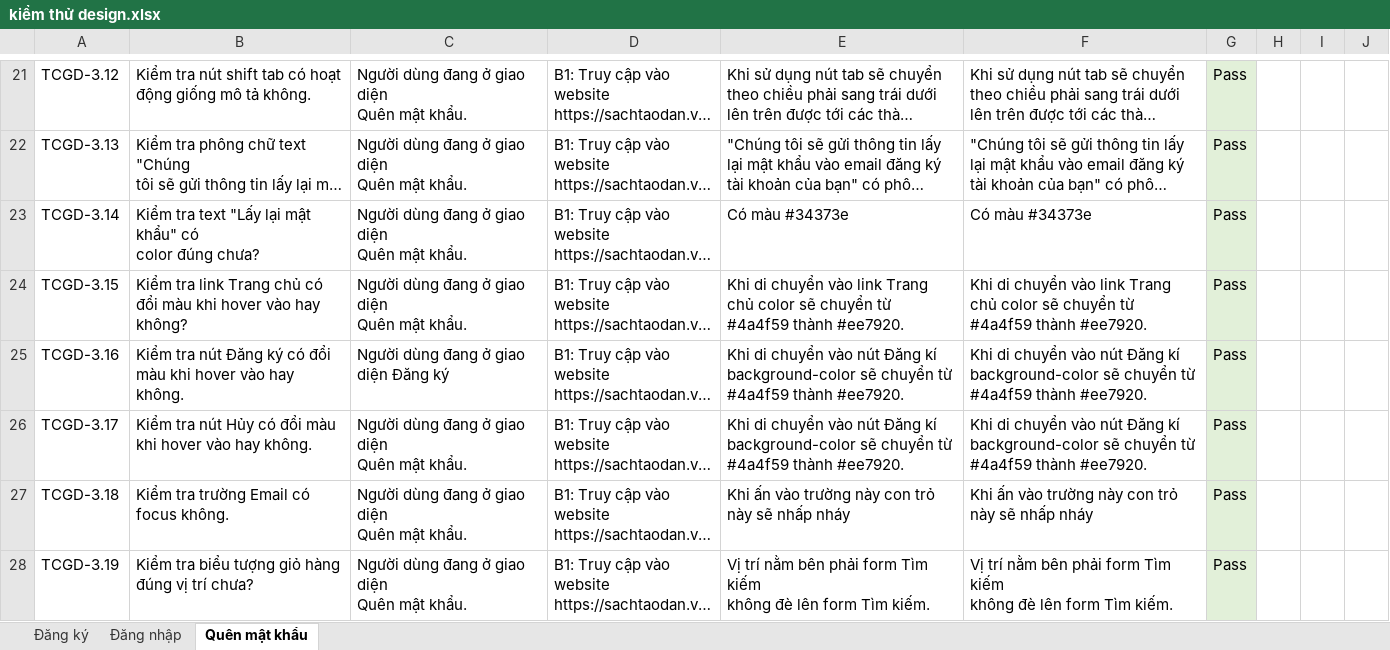
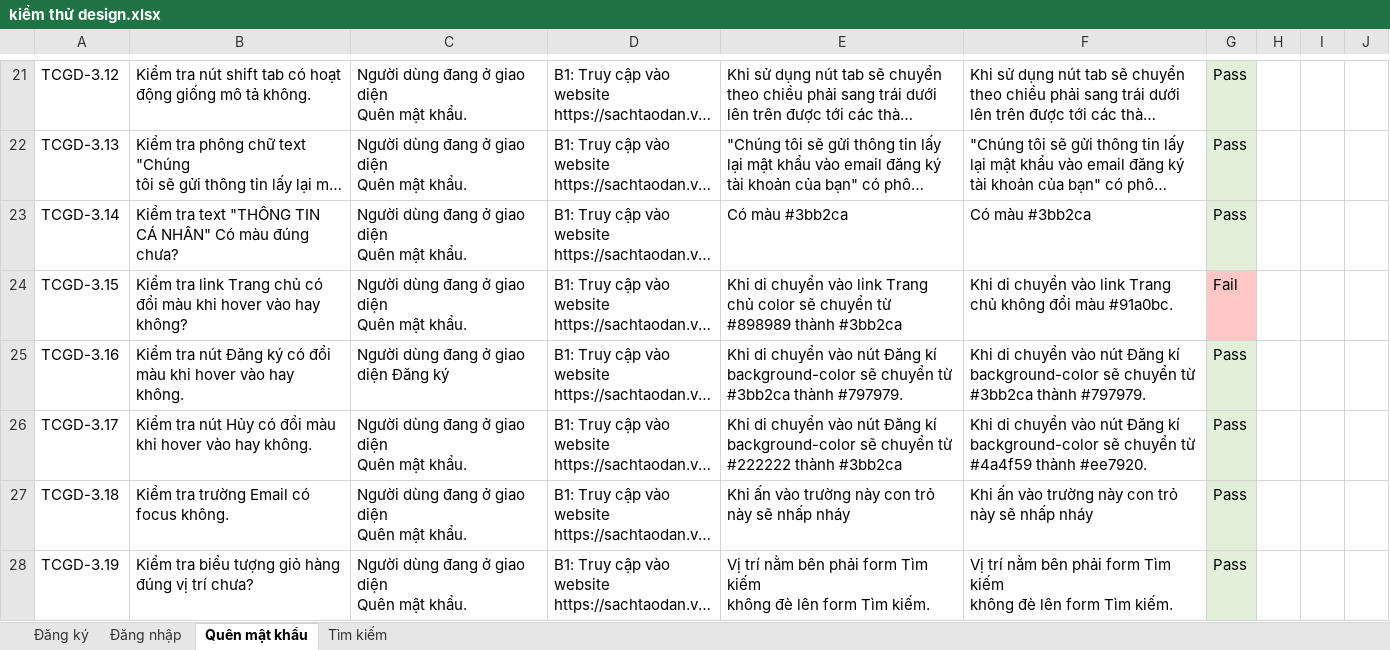
Before and after one commit to minhnguyet1424/DoAn3-1012227_12522T.1, an Excel workbook: Docs/kiểm thử design.xlsx, sheet Quên mật khẩu, drawn as a sheet; only a part is shown, gaps mark what is left out; long unchanged cells end in …; values as stored, in another font and other column widths than the file's, no borders; ↵ is a line break in a cell; the diff covers the shown part only; the diff names each change by its address in the sheet, - before the commit and + after, or states it on an @@ line.

```diff
--- a/Docs/kiểm thử design.xlsx (sheet Quên mật khẩu)
+++ b/Docs/kiểm thử design.xlsx (sheet Quên mật khẩu)
+sheet tab: Tìm kiếm
-B23: …tra text "Lấy lại mật khẩu" có ↵ color đúng chưa?
+B23: …tra text "THÔNG TIN CÁ NHÂN" Có màu đúng chưa?
-E23: Có màu #34373e
+E23: Có màu #3bb2ca
-F23: Có màu #34373e
+F23: Có màu #3bb2ca
-E24: …chuyển từ #4a4f59 thành #ee7920.
+E24: …chuyển từ #898989 thành #3bb2ca
-F24: …Trang chủ color sẽ chuyển từ #4a4f59 thành #ee7920.
+F24: …Trang chủ không đổi màu #91a0bc.
-G24: Pass
+G24: Fail
-G24 fill: #E2F0D9
+G24 fill: #FFC6C6
-E25: …chuyển từ #4a4f59 thành #ee7920.
+E25: …chuyển từ #3bb2ca thành #797979.
-F25: …chuyển từ #4a4f59 thành #ee7920.
+F25: …chuyển từ #3bb2ca thành #797979.
-E26: …chuyển từ #4a4f59 thành #ee7920.
+E26: …chuyển từ #222222 thành #3bb2ca
```
Also changed, not shown: 1 added row and 11 edited cells elsewhere in this sheet, Docs/Kiểm thử chức năng..xlsx.
